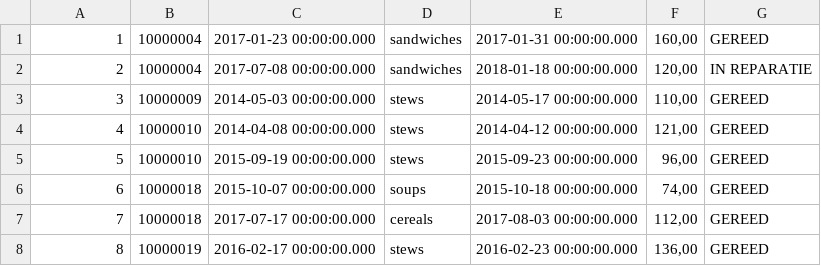
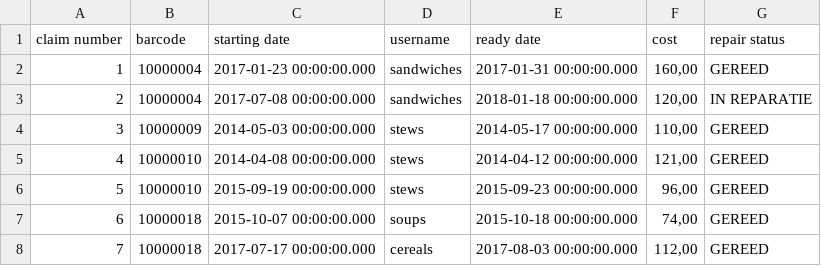
Before and after one commit to NoNamer777/hhs-py-isdq, a CSV file: src/assets/data/repairs.csv, drawn as a sheet; only a part is shown; the shorter side is filled out with more unchanged rows.

```diff
--- a/src/assets/data/repairs.csv
+++ b/src/assets/data/repairs.csv
@@ -1 +1,2 @@
+claim number,barcode,starting date,username,ready date,cost,repair status
 1,10000004,2017-01-23 00:00:00.000,"sandwiches     ",2017-01-31 00:00:00.000,"160,00","GEREED              "
```
Also changed, not shown: src/assets/data/customers.csv, src/assets/data/employees.csv, 10 other files.
